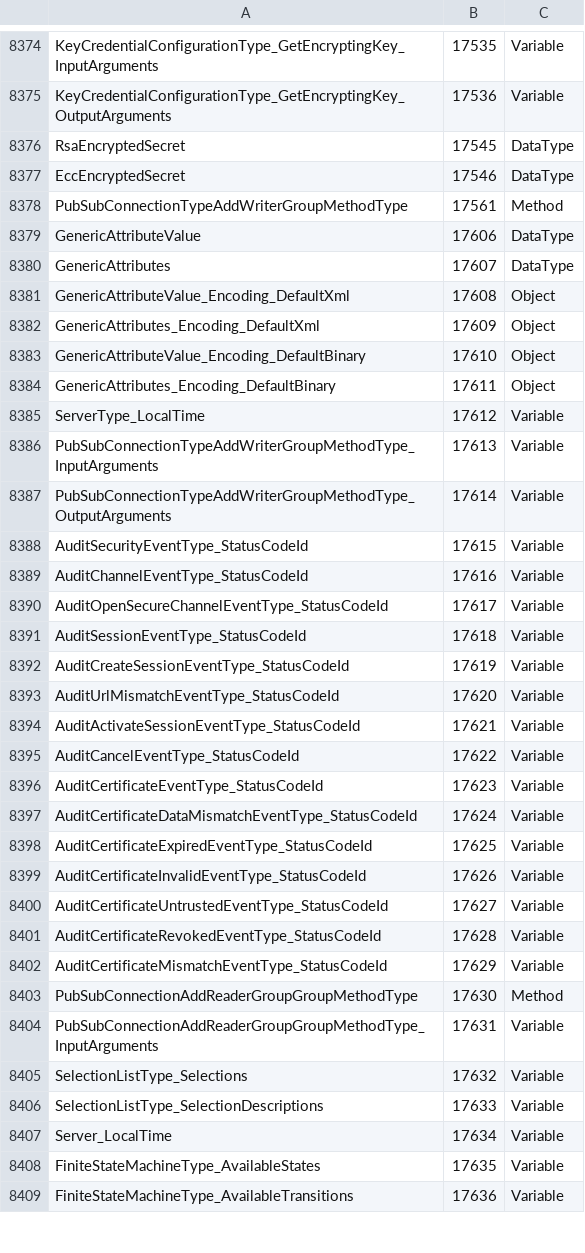
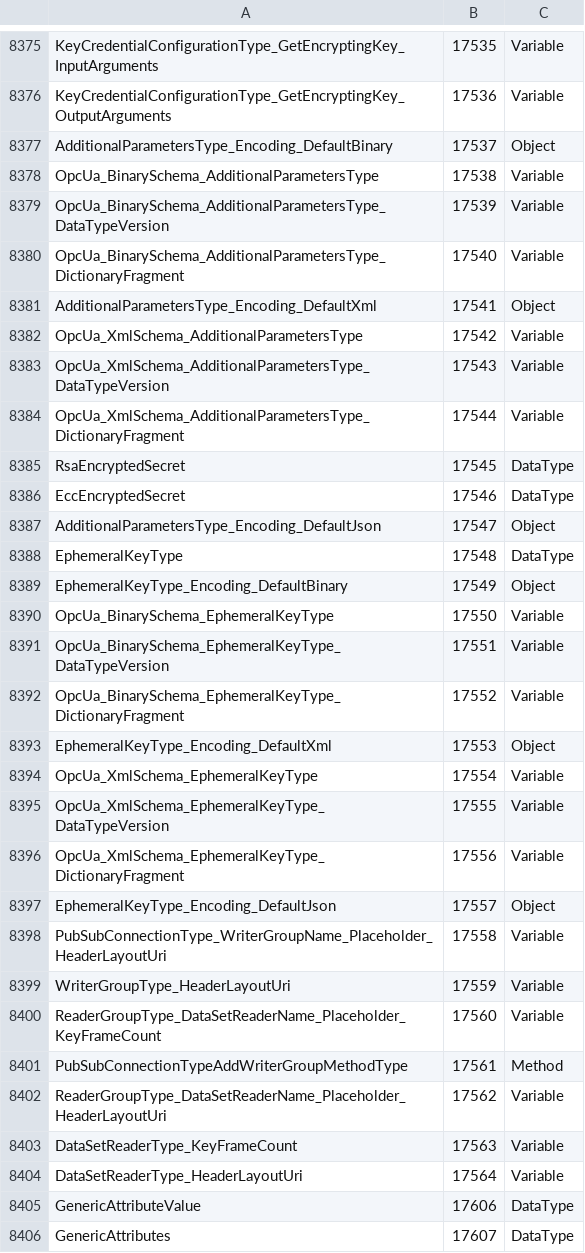
Before and after one commit to OPCFoundation/UA-ModelCompiler, a CSV file: ModelCompiler/Design/StandardTypes.csv, drawn as a sheet; only a part is shown, gaps mark what is left out; the shorter side is filled out with more unchanged rows; the diff covers the shown part only; the diff names each change by its address in the sheet, - before the commit and + after, or states it on an @@ line.

Commit message:
Add support for excluding draft types and ECC.

```diff
--- a/ModelCompiler/Design/StandardTypes.csv
+++ b/ModelCompiler/Design/StandardTypes.csv
+row 8377: AdditionalParametersType_Encoding_DefaultBinary | 17537 | Object
+row 8378: OpcUa_BinarySchema_AdditionalParametersType | 17538 | Variable
+row 8379: OpcUa_BinarySchema_AdditionalParametersType_DataTypeVersion | 17539 | Variable
+row 8380: OpcUa_BinarySchema_AdditionalParametersType_DictionaryFragment | 17540 | Variable
+row 8381: AdditionalParametersType_Encoding_DefaultXml | 17541 | Object
+row 8382: OpcUa_XmlSchema_AdditionalParametersType | 17542 | Variable
+row 8383: OpcUa_XmlSchema_AdditionalParametersType_DataTypeVersion | 17543 | Variable
+row 8384: OpcUa_XmlSchema_AdditionalParametersType_DictionaryFragment | 17544 | Variable
+row 8387: AdditionalParametersType_Encoding_DefaultJson | 17547 | Object
+row 8388: EphemeralKeyType | 17548 | DataType
+row 8389: EphemeralKeyType_Encoding_DefaultBinary | 17549 | Object
+row 8390: OpcUa_BinarySchema_EphemeralKeyType | 17550 | Variable
+row 8391: OpcUa_BinarySchema_EphemeralKeyType_DataTypeVersion | 17551 | Variable
+row 8392: OpcUa_BinarySchema_EphemeralKeyType_DictionaryFragment | 17552 | Variable
+row 8393: EphemeralKeyType_Encoding_DefaultXml | 17553 | Object
+row 8394: OpcUa_XmlSchema_EphemeralKeyType | 17554 | Variable
+row 8395: OpcUa_XmlSchema_EphemeralKeyType_DataTypeVersion | 17555 | Variable
+row 8396: OpcUa_XmlSchema_EphemeralKeyType_DictionaryFragment | 17556 | Variable
+row 8397: EphemeralKeyType_Encoding_DefaultJson | 17557 | Object
+row 8398: PubSubConnectionType_WriterGroupName_Placeholder_HeaderLayoutUri | 17558 | Variable
+row 8399: WriterGroupType_HeaderLayoutUri | 17559 | Variable
+row 8400: ReaderGroupType_DataSetReaderName_Placeholder_KeyFrameCount | 17560 | Variable
+row 8402: ReaderGroupType_DataSetReaderName_Placeholder_HeaderLayoutUri | 17562 | Variable
+row 8403: DataSetReaderType_KeyFrameCount | 17563 | Variable
+row 8404: DataSetReaderType_HeaderLayoutUri | 17564 | Variable
```
Also changed, not shown: 1 added row and 4 edited cells elsewhere in this file, 40 other files.
